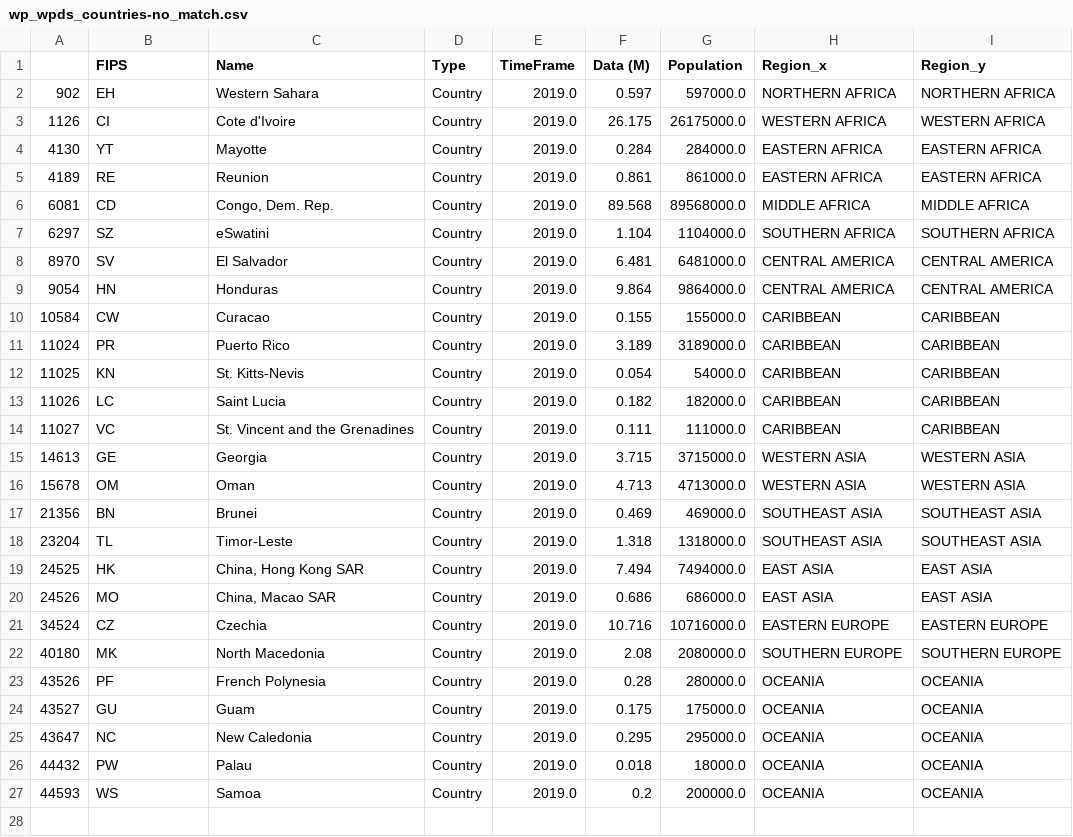
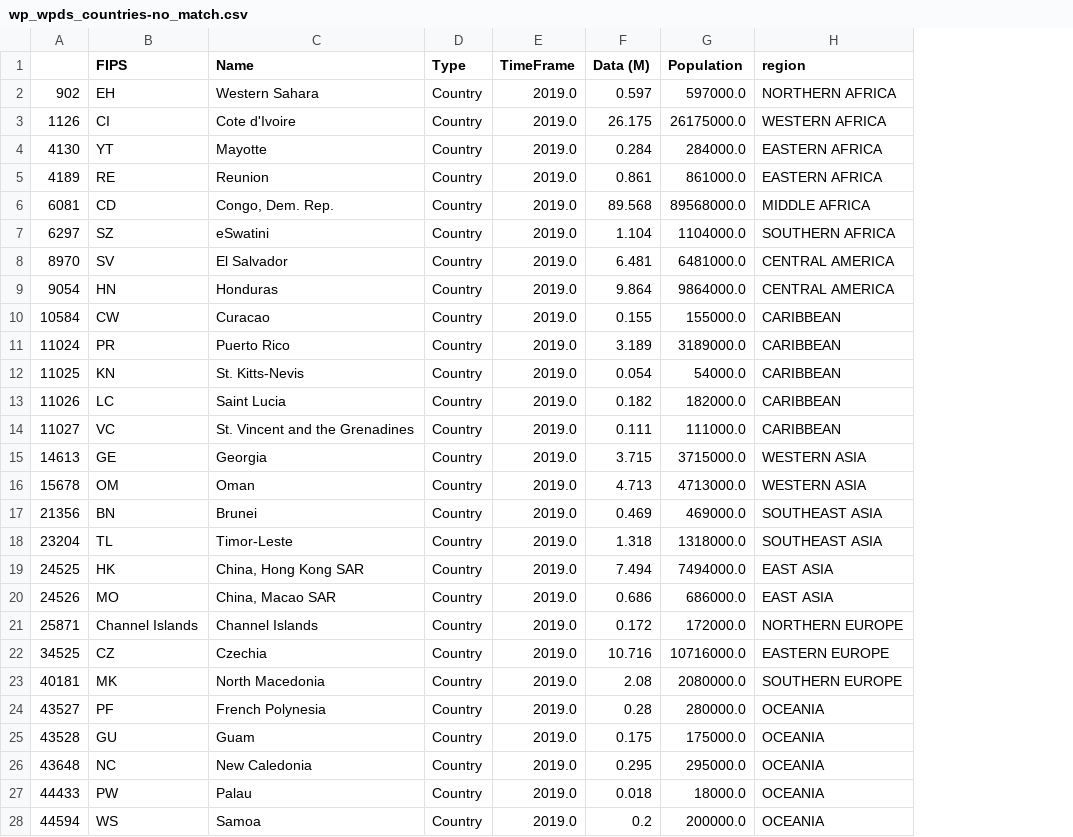
Before and after one commit to CaseCal/data-512-a2, a CSV file: data/unmatched/wp_wpds_countries-no_match.csv, drawn as a sheet; removed rows and columns are numbered as before the commit, all else as after; the diff names each change by its address in the sheet, - before the commit and + after, or states it on an @@ line.

Commit message:
Channel islands fix and final readme update

```diff
--- a/data/unmatched/wp_wpds_countries-no_match.csv
+++ b/data/unmatched/wp_wpds_countries-no_match.csv
-column I (Region_y), rows 2-27: NORTHERN AFRICA | WESTERN AFRICA | EASTERN AFRICA | EASTERN AFRICA | MIDDLE AFRICA | SOUTHERN AFRICA | CENTRAL AMERICA | CENTRAL AMERICA | CARIBBEAN | CARIBBEAN | CARIBBEAN | CARIBBEAN | CARIBBEAN | WESTERN ASIA | WESTERN ASIA | SOUTHEAST ASIA | SOUTHEAST ASIA | EAST ASIA | EAST ASIA | EASTERN EUROPE | SOUTHERN EUROPE | OCEANIA | OCEANIA | OCEANIA | OCEANIA | OCEANIA
-H1: Region_x
+H1: region
+row 21: 25871 | Channel Islands | Channel Islands | Country | 2019.0 | 0.172 | 172000.0 | NORTHERN EUROPE
-A22: 34524
+A22: 34525
-A23: 40180
+A23: 40181
-A24: 43526
+A24: 43527
-A25: 43527
+A25: 43528
-A26: 43647
+A26: 43648
-A27: 44432
+A27: 44433
-A28: 44593
+A28: 44594
```
Also changed, not shown: data/unmatched/page_data-no_match.csv, data/unmatched/wp_wpds_politicians-no_prediction.csv, 3 other files.
